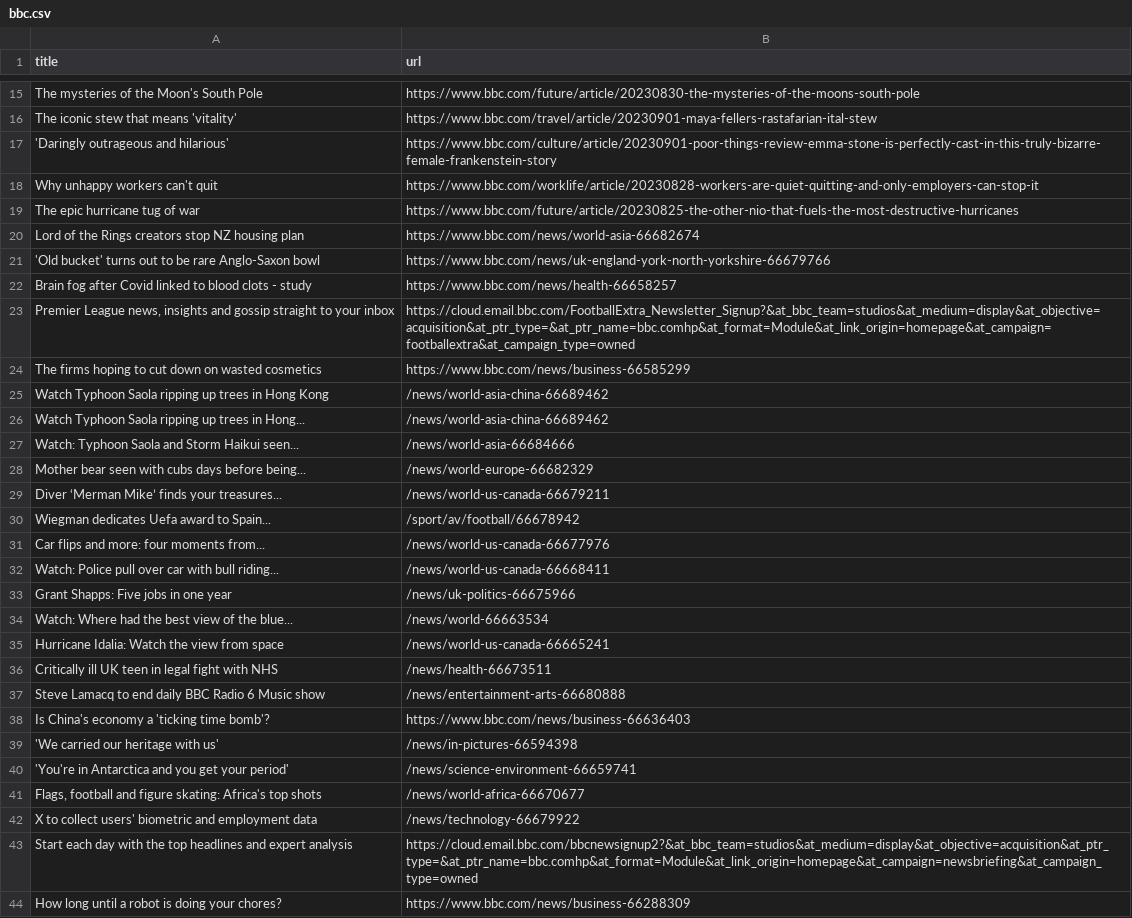
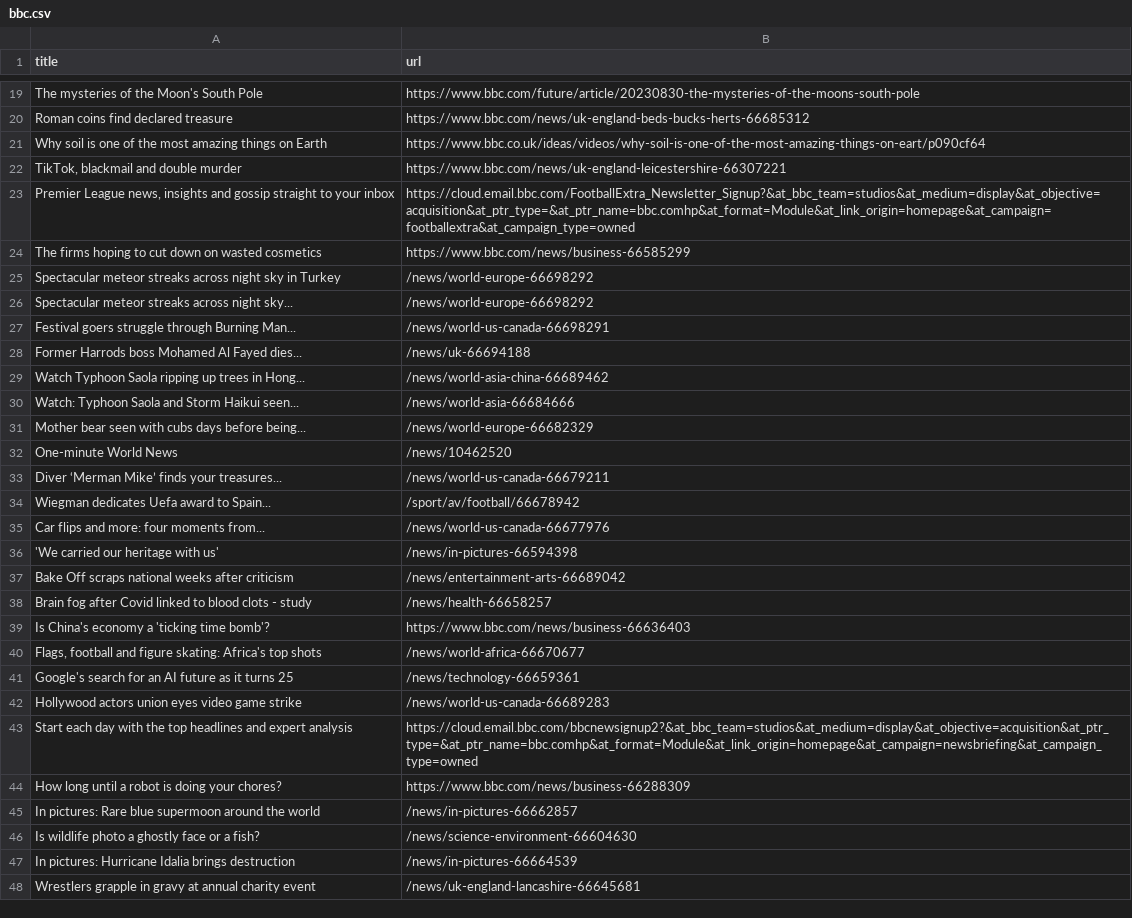
Before and after one commit to miotomita/automatic-scraper-bbc, a CSV file: bbc.csv, drawn as a sheet; only a part is shown, gaps mark what is left out; the shorter side is filled out with more unchanged rows; removed rows and columns are numbered as before the commit, all else as after; the diff covers the shown part only; the diff names each change by its address in the sheet, - before the commit and + after, or states it on an @@ line.

```diff
--- a/bbc.csv
+++ b/bbc.csv
-row 17: 'Daringly outrageous and hilarious' | https://www.bbc.com/culture/article/20230901-poor-things-review-emma-stone-is-perfectly-cast-in-this-truly-bizarre-female-frankenstein-story
-row 19: The epic hurricane tug of war | https://www.bbc.com/future/article/20230825-the-other-nio-that-fuels-the-most-destructive-hurricanes
-row 20: Lord of the Rings creators stop NZ housing plan | https://www.bbc.com/news/world-asia-66682674
-row 21: 'Old bucket' turns out to be rare Anglo-Saxon bowl | https://www.bbc.com/news/uk-england-york-north-yorkshire-66679766
-row 22: Brain fog after Covid linked to blood clots - study | https://www.bbc.com/news/health-66658257
+row 20: Roman coins find declared treasure | https://www.bbc.com/news/uk-england-beds-bucks-herts-66685312
+row 21: Why soil is one of the most amazing things on Earth | https://www.bbc.co.uk/ideas/videos/why-soil-is-one-of-the-most-amazing-things-on-eart/p090cf64
+row 22: TikTok, blackmail and double murder | https://www.bbc.com/news/uk-england-leicestershire-66307221
-row 25: Watch Typhoon Saola ripping up trees in Hong Kong | /news/world-asia-china-66689462
+row 25: Spectacular meteor streaks across night sky in Turkey | /news/world-europe-66698292
+row 26: Spectacular meteor streaks across night sky... | /news/world-europe-66698292
+row 27: Festival goers struggle through Burning Man... | /news/world-us-canada-66698291
+row 28: Former Harrods boss Mohamed Al Fayed dies... | /news/uk-66694188
+row 32: One-minute World News | /news/10462520
-row 32: Watch: Police pull over car with bull riding... | /news/world-us-canada-66668411
-row 33: Grant Shapps: Five jobs in one year | /news/uk-politics-66675966
-row 34: Watch: Where had the best view of the blue... | /news/world-66663534
-row 35: Hurricane Idalia: Watch the view from space | /news/world-us-canada-66665241
-row 36: Critically ill UK teen in legal fight with NHS | /news/health-66673511
-row 37: Steve Lamacq to end daily BBC Radio 6 Music show | /news/entertainment-arts-66680888
@@ row 39 moved to row 36: 'We carried our heritage with us' @@
+row 37: Bake Off scraps national weeks after criticism | /news/entertainment-arts-66689042
+row 38: Brain fog after Covid linked to blood clots - study | /news/health-66658257
-row 40: 'You're in Antarctica and you get your period' | /news/science-environment-66659741
-row 42: X to collect users' biometric and employment data | /news/technology-66679922
+row 41: Google's search for an AI future as it turns 25 | /news/technology-66659361
+row 42: Hollywood actors union eyes video game strike | /news/world-us-canada-66689283
```
Also changed, not shown: 15 added rows and 13 removed rows elsewhere in this file.
